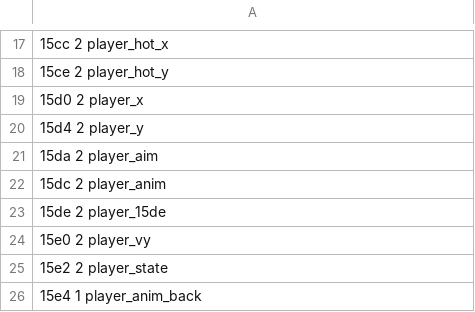
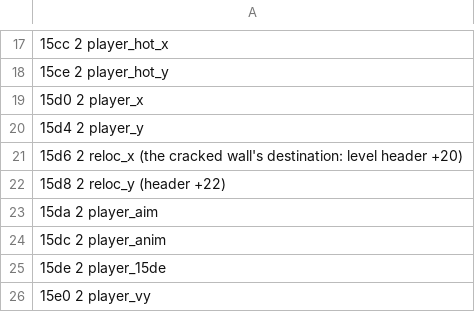
Before and after one commit to mefroio/robocop2-msxport, a TSV file: analysis/amiga_ram.tsv, drawn as a sheet; only a part is shown, gaps mark what is left out; the shorter side is filled out with more unchanged rows.

```diff
--- a/analysis/amiga_ram.tsv
+++ b/analysis/amiga_ram.tsv
@@ -20,2 +20,4 @@
 15d4 2 player_y
+15d6 2 reloc_x (the cracked wall's destination: level header +20)
+15d8 2 reloc_y (header +22)
 15da 2 player_aim
```
Also changed, not shown: analysis/ghidra_seeds.tsv, 37 other files.
